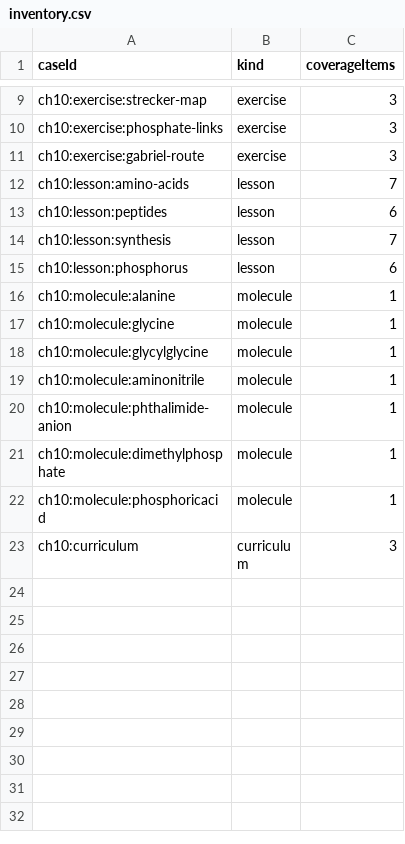
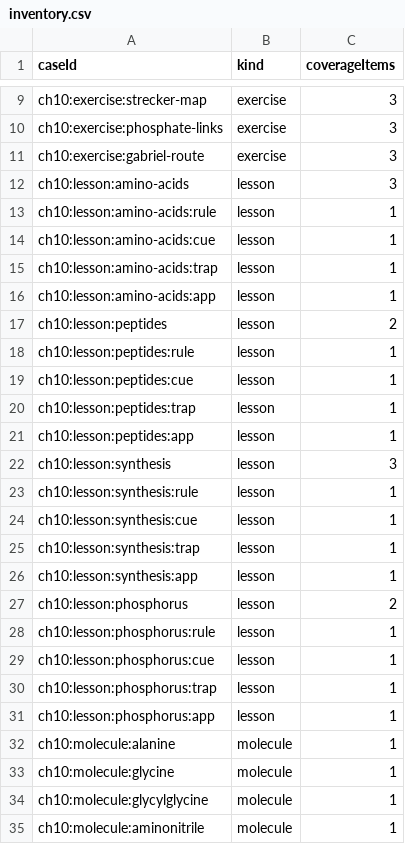
Before and after one commit to lask2026/Orgo-Field-Notes, a CSV file: review/packets/chapter-10/inventory.csv, drawn as a sheet; only a part is shown, gaps mark what is left out; the shorter side is filled out with more unchanged rows.

Commit message:
Restore remix visual card layouts for chapter 10

```diff
--- a/review/packets/chapter-10/inventory.csv
+++ b/review/packets/chapter-10/inventory.csv
@@ -11,6 +11,22 @@ ch10:exercise:phosphate-links,exercise,3
 ch10:exercise:gabriel-route,exercise,3
-ch10:lesson:amino-acids,lesson,7
-ch10:lesson:peptides,lesson,6
-ch10:lesson:synthesis,lesson,7
-ch10:lesson:phosphorus,lesson,6
+ch10:lesson:amino-acids,lesson,3
+ch10:lesson:amino-acids:rule,lesson,1
+ch10:lesson:amino-acids:cue,lesson,1
+ch10:lesson:amino-acids:trap,lesson,1
+ch10:lesson:amino-acids:app,lesson,1
+ch10:lesson:peptides,lesson,2
+ch10:lesson:peptides:rule,lesson,1
+ch10:lesson:peptides:cue,lesson,1
+ch10:lesson:peptides:trap,lesson,1
+ch10:lesson:peptides:app,lesson,1
+ch10:lesson:synthesis,lesson,3
+ch10:lesson:synthesis:rule,lesson,1
+ch10:lesson:synthesis:cue,lesson,1
+ch10:lesson:synthesis:trap,lesson,1
+ch10:lesson:synthesis:app,lesson,1
+ch10:lesson:phosphorus,lesson,2
+ch10:lesson:phosphorus:rule,lesson,1
+ch10:lesson:phosphorus:cue,lesson,1
+ch10:lesson:phosphorus:trap,lesson,1
+ch10:lesson:phosphorus:app,lesson,1
 ch10:molecule:alanine,molecule,1
```
Also changed, not shown: 18 other files.
